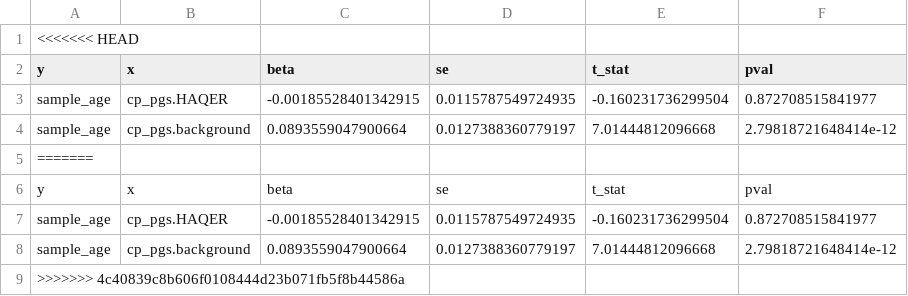
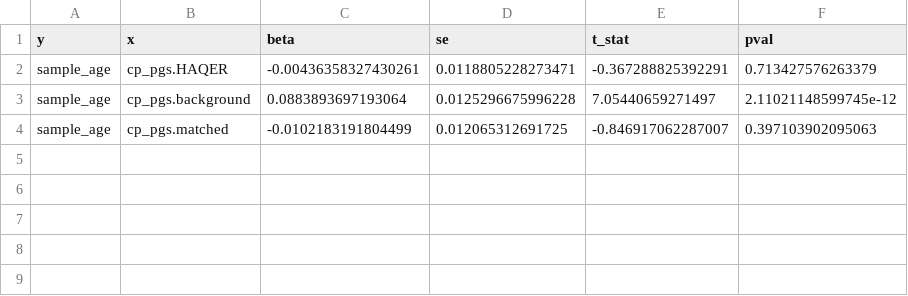
Before and after one commit to lucasgcasten/language_evolution, a CSV file: manuscript/supplemental_materials/stats/AADR_HAQER_ES-PGS_polygenic_selection_results.csv, drawn as a sheet.

```diff
--- a/manuscript/supplemental_materials/stats/AADR_HAQER_ES-PGS_polygenic_selection_results.csv
+++ b/manuscript/supplemental_materials/stats/AADR_HAQER_ES-PGS_polygenic_selection_results.csv
@@ -1,9 +1,4 @@
-<<<<<<< HEAD
 y,x,beta,se,t_stat,pval
-sample_age,cp_pgs.HAQER,-0.00185528401342915,0.0115787549724935,-0.160231736299504,0.872708515841977
-sample_age,cp_pgs.background,0.0893559047900664,0.0127388360779197,7.01444812096668,2.79818721648414e-12
-=======
-"y","x","beta","se","t_stat","pval"
-"sample_age","cp_pgs.HAQER",-0.00185528401342915,0.0115787549724935,-0.160231736299504,0.872708515841977
-"sample_age","cp_pgs.background",0.0893559047900664,0.0127388360779197,7.01444812096668,2.79818721648414e-12
->>>>>>> 4c40839c8b606f0108444d23b071fb5f8b44586a
+sample_age,cp_pgs.HAQER,-0.00436358327430261,0.0118805228273471,-0.367288825392291,0.713427576263379
+sample_age,cp_pgs.background,0.0883893697193064,0.0125296675996228,7.05440659271497,2.11021148599745e-12
+sample_age,cp_pgs.matched,-0.0102183191804499,0.012065312691725,-0.846917062287007,0.397103902095063
```
Also changed, not shown: manuscript/supplemental_materials/neanderthal_1000Genomes_raw_ES-PGS_data.csv, manuscript/supplemental_materials/stats/TFBS_TF_family_binding_convergence_results.csv, 22 other files.
